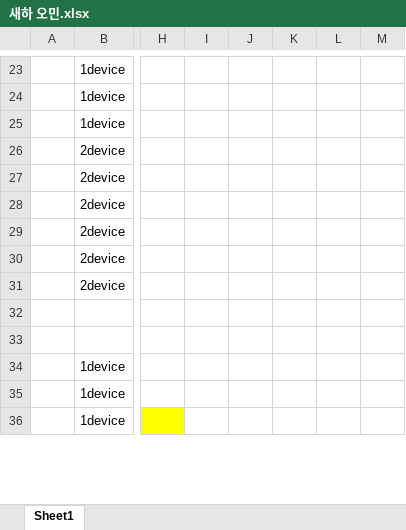
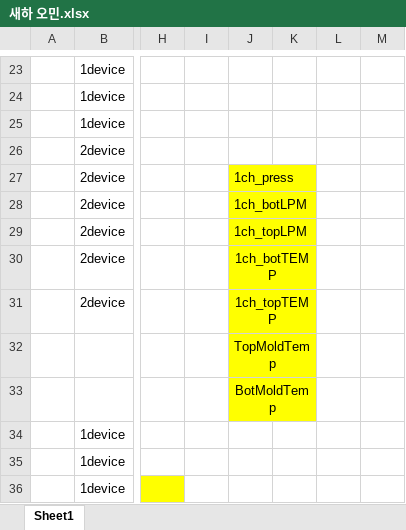
Before and after one commit to CyberTechFriend-Outsourcing-Freelancer/Mold-Controller, an Excel workbook: 새하 오민.xlsx, sheet Sheet1, drawn as a sheet; only a part is shown, gaps mark what is left out; values as stored, in another font and other column widths than the file's, no borders; charts and pictures not drawn; the diff names each change by its address in the sheet, - before the commit and + after, or states it on an @@ line.

```diff
--- a/새하 오민.xlsx (sheet Sheet1)
+++ b/새하 오민.xlsx (sheet Sheet1)
-J27: (empty)
+J27: 1ch_press
-J27:K33 fill: none
+J27:K33 fill: #FFFF00
+J27:K27 merged
-J28: (empty)
+J28: 1ch_botLPM
+J28:K28 merged
-J29: (empty)
+J29: 1ch_topLPM
+J29:K29 merged
-J30: (empty)
+J30: 1ch_botTEMP
+J30:K30 merged
-J31: (empty)
+J31: 1ch_topTEMP
+J31:K31 merged
-J32: (empty)
+J32: TopMoldTemp
+J32:K32 merged
-J33: (empty)
+J33: BotMoldTemp
+J33:K33 merged
```
Also changed, not shown: 1 other file.
